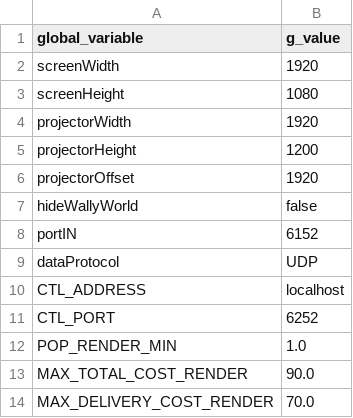
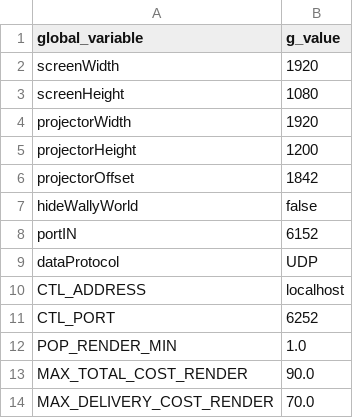
Before and after one commit to ChangingPlaces/LastMilePixelizer, a CSV file: Processing/Pixelizer/settings/global_settings.csv, drawn as a sheet.

Commit message:
WMT table settings fine-tuning

```diff
--- a/Processing/Pixelizer/settings/global_settings.csv
+++ b/Processing/Pixelizer/settings/global_settings.csv
@@ -5,3 +5,3 @@ projectorWidth,1920
 projectorHeight,1200
-projectorOffset,1920
+projectorOffset,1842
 hideWallyWorld,false
```
Also changed, not shown: 2 other files.
